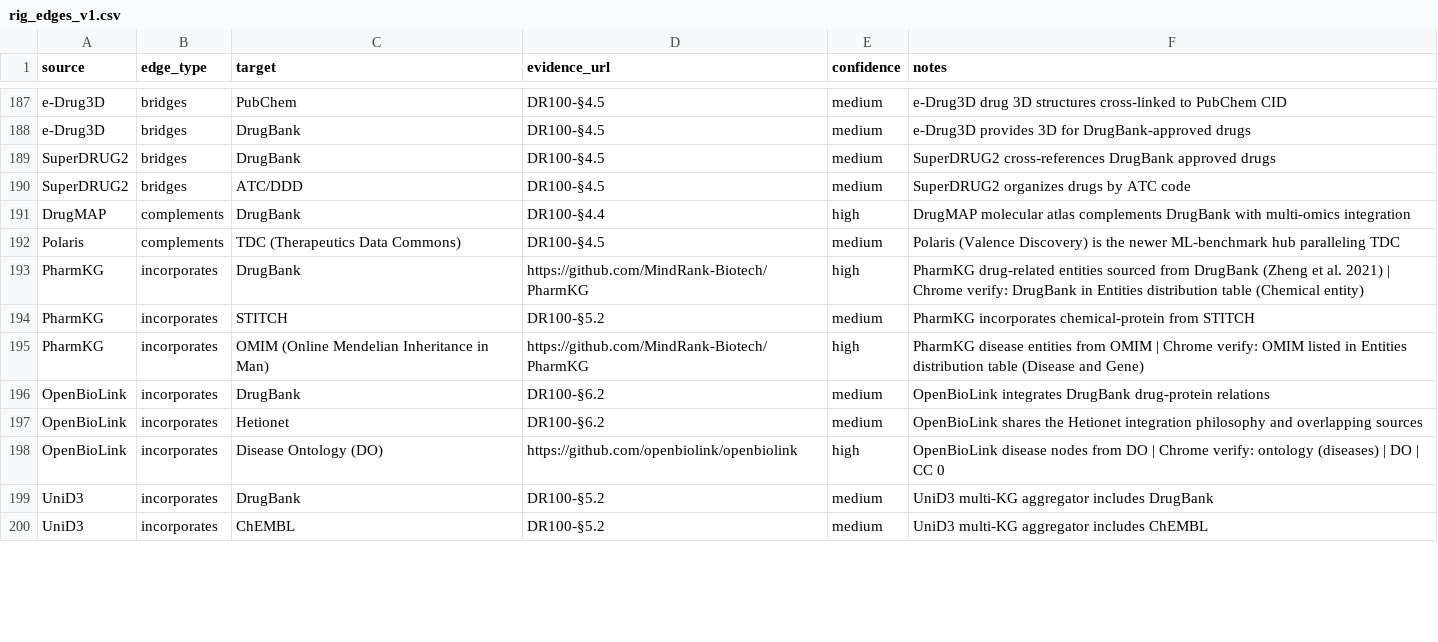
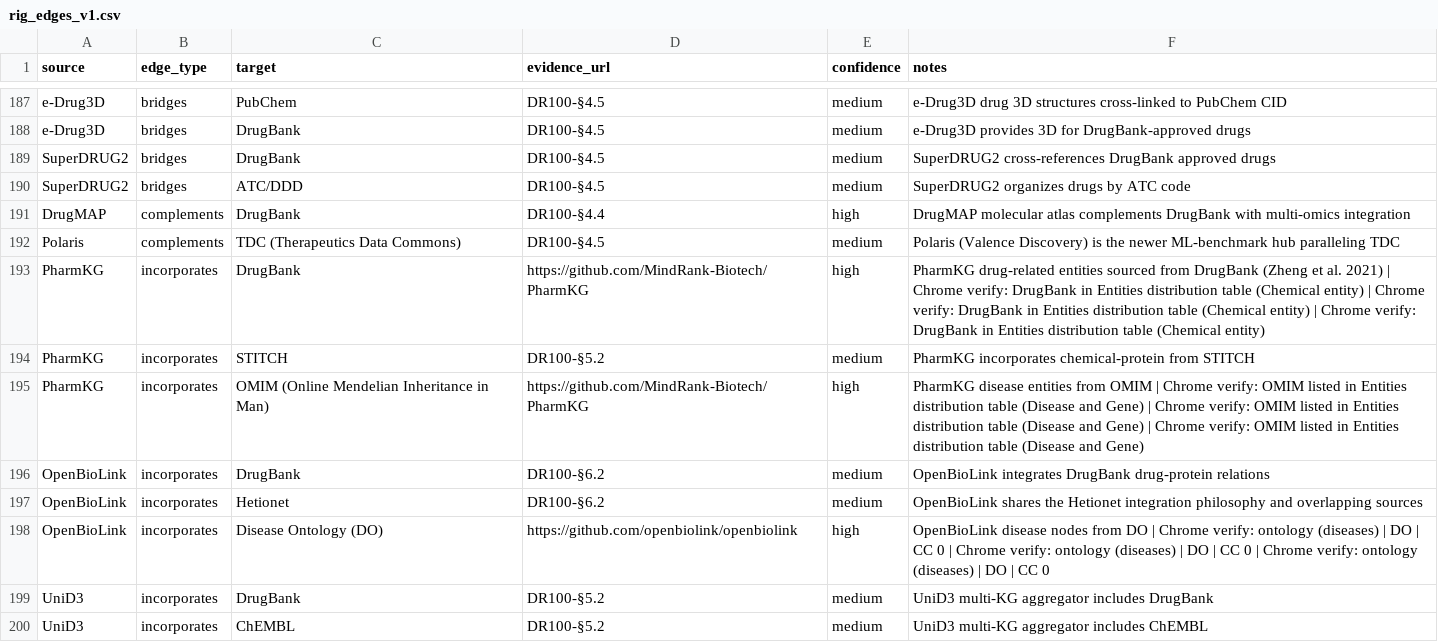
Before and after one commit to QSong-github/DR100, a CSV file: rig/rig_edges_v1.csv, drawn as a sheet; only a part is shown, gaps mark what is left out; the diff covers the shown part only.

```diff
--- a/rig/rig_edges_v1.csv
+++ b/rig/rig_edges_v1.csv
@@ -192,8 +192,8 @@ DrugMAP,complements,DrugBank,DR100-§4.4,high,DrugMAP molecular atlas complement
 Polaris,complements,TDC (Therapeutics Data Commons),DR100-§4.5,medium,Polaris (Valence Discovery) is the newer ML-benchmark hub paralleling TDC
-PharmKG,incorporates,DrugBank,https://github.com/MindRank-Biotech/PharmKG,high,PharmKG drug-related entities sourced from DrugBank (Zheng et al. 2021) | Chrome verify: DrugBank in Entities distribution table (Chemical entity)
+PharmKG,incorporates,DrugBank,https://github.com/MindRank-Biotech/PharmKG,high,PharmKG drug-related entities sourced from DrugBank (Zheng et al. 2021) | Chrome verify: DrugBank in Entities distribution table (Chemical entity) | Chrome verify: DrugBank in Entities distribution table (Chemical entity) | Chrome verify: DrugBank in Entities distribution table (Chemical entity)
 PharmKG,incorporates,STITCH,DR100-§5.2,medium,PharmKG incorporates chemical-protein from STITCH
-PharmKG,incorporates,OMIM (Online Mendelian Inheritance in Man),https://github.com/MindRank-Biotech/PharmKG,high,PharmKG disease entities from OMIM | Chrome verify: OMIM listed in Entities distribution table (Disease and Gene)
+PharmKG,incorporates,OMIM (Online Mendelian Inheritance in Man),https://github.com/MindRank-Biotech/PharmKG,high,PharmKG disease entities from OMIM | Chrome verify: OMIM listed in Entities distribution table (Disease and Gene) | Chrome verify: OMIM listed in Entities distribution table (Disease and Gene) | Chrome verify: OMIM listed in Entities distribution table (Disease and Gene)
 OpenBioLink,incorporates,DrugBank,DR100-§6.2,medium,OpenBioLink integrates DrugBank drug-protein relations
 OpenBioLink,incorporates,Hetionet,DR100-§6.2,medium,OpenBioLink shares the Hetionet integration philosophy and overlapping sources
-OpenBioLink,incorporates,Disease Ontology (DO),https://github.com/openbiolink/openbiolink,high,OpenBioLink disease nodes from DO | Chrome verify: ontology (diseases) | DO | CC 0
+OpenBioLink,incorporates,Disease Ontology (DO),https://github.com/openbiolink/openbiolink,high,OpenBioLink disease nodes from DO | Chrome verify: ontology (diseases) | DO | CC 0 | Chrome verify: ontology (diseases) | DO | CC 0 | Chrome verify: ontology (diseases) | DO | CC 0
 UniD3,incorporates,DrugBank,DR100-§5.2,medium,UniD3 multi-KG aggregator includes DrugBank
```
Also changed, not shown: 29 edited cells elsewhere in this file, 2 other files.
